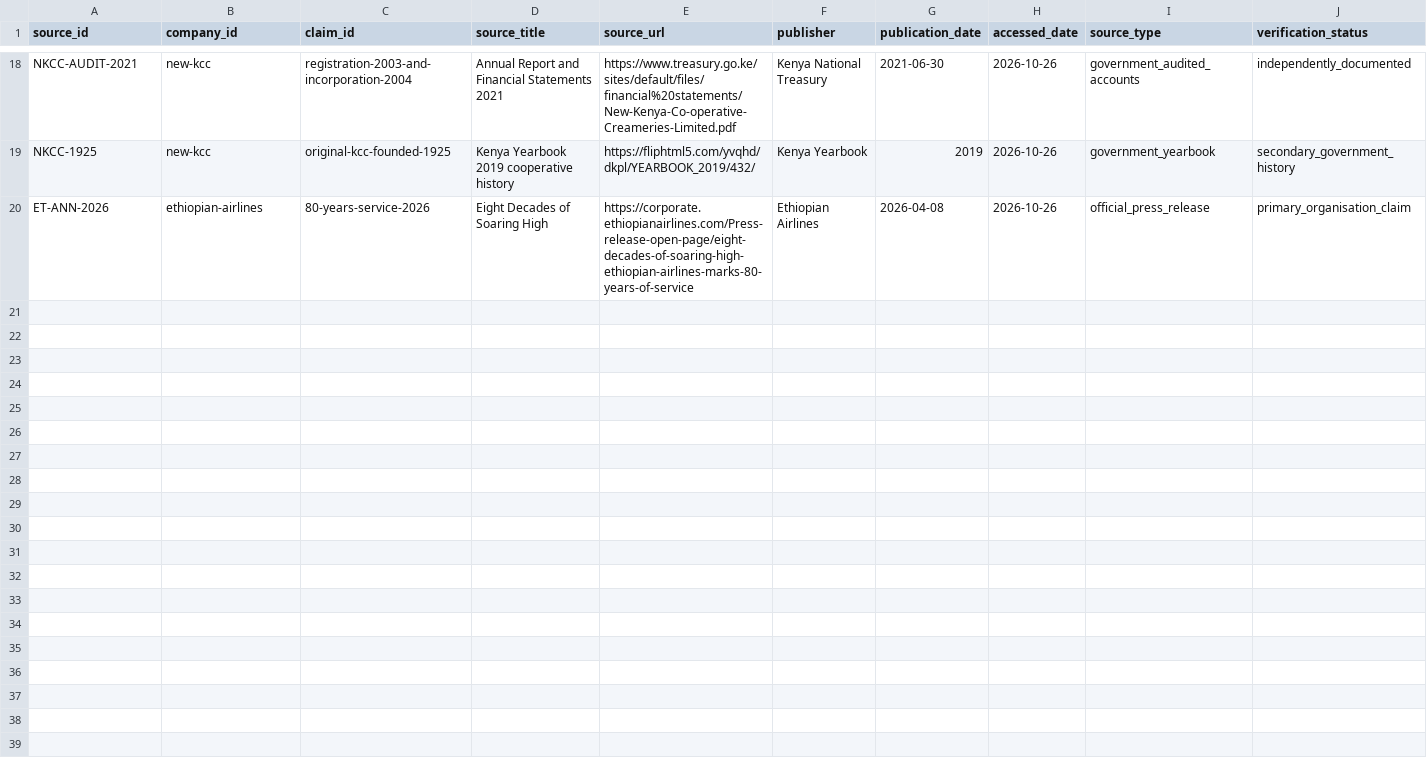
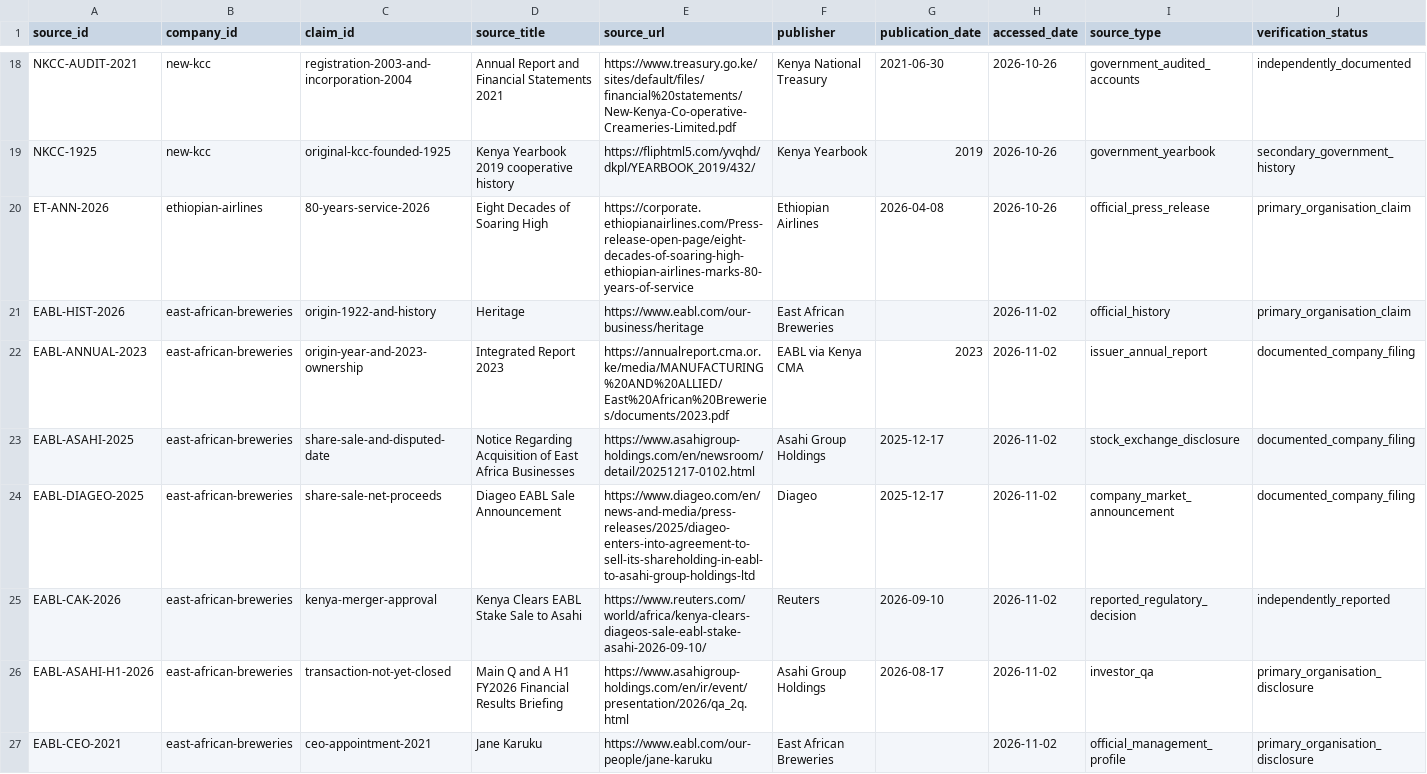
Before and after one commit to Superstar1910/africa-enduring-enterprises, a CSV file: data/sources.csv, drawn as a sheet; only a part is shown, gaps mark what is left out; rows hold the shown columns only; the diff names each change by its address in the sheet, - before the commit and + after, or states it on an @@ line.

Commit message:
Track EABL 1922 lineage and pending 2026 control transition with sourced event records

```diff
--- a/data/sources.csv
+++ b/data/sources.csv
+row 21: EABL-HIST-2026 | east-african-breweries | origin-1922-and-history | Heritage | https://www.eabl.com/our-business/heritage | East African Breweries |  | 2026-11-02 | official_history | primary_organisation_claim
+row 22: EABL-ANNUAL-2023 | east-african-breweries | origin-year-and-2023-ownership | Integrated Report 2023 | https://annualreport.cma.or.ke/media/MANUFACTURING%20AND%20ALLIED/East%20African%20Breweries/documents/2023.pdf | EABL via Kenya CMA | 2023 | 2026-11-02 | issuer_annual_report | documented_company_filing
+row 23: EABL-ASAHI-2025 | east-african-breweries | share-sale-and-disputed-date | Notice Regarding Acquisition of East Africa Businesses | https://www.asahigroup-holdings.com/en/newsroom/detail/20251217-0102.html | Asahi Group Holdings | 2025-12-17 | 2026-11-02 | stock_exchange_disclosure | documented_company_filing
+row 24: EABL-DIAGEO-2025 | east-african-breweries | share-sale-net-proceeds | Diageo EABL Sale Announcement | https://www.diageo.com/en/news-and-media/press-releases/2025/diageo-enters-into-agreement-to-sell-its-shareholding-in-eabl-to-asahi-group-holdings-ltd | Diageo | 2025-12-17 | 2026-11-02 | company_market_announcement | documented_company_filing
+row 25: EABL-CAK-2026 | east-african-breweries | kenya-merger-approval | Kenya Clears EABL Stake Sale to Asahi | https://www.reuters.com/world/africa/kenya-clears-diageos-sale-eabl-stake-asahi-2026-09-10/ | Reuters | 2026-09-10 | 2026-11-02 | reported_regulatory_decision | independently_reported
+row 26: EABL-ASAHI-H1-2026 | east-african-breweries | transaction-not-yet-closed | Main Q and A H1 FY2026 Financial Results Briefing | https://www.asahigroup-holdings.com/en/ir/event/presentation/2026/qa_2q.html | Asahi Group Holdings | 2026-08-17 | 2026-11-02 | investor_qa | primary_organisation_disclosure
+row 27: EABL-CEO-2021 | east-african-breweries | ceo-appointment-2021 | Jane Karuku | https://www.eabl.com/our-people/jane-karuku | East African Breweries |  | 2026-11-02 | official_management_profile | primary_organisation_disclosure
```
